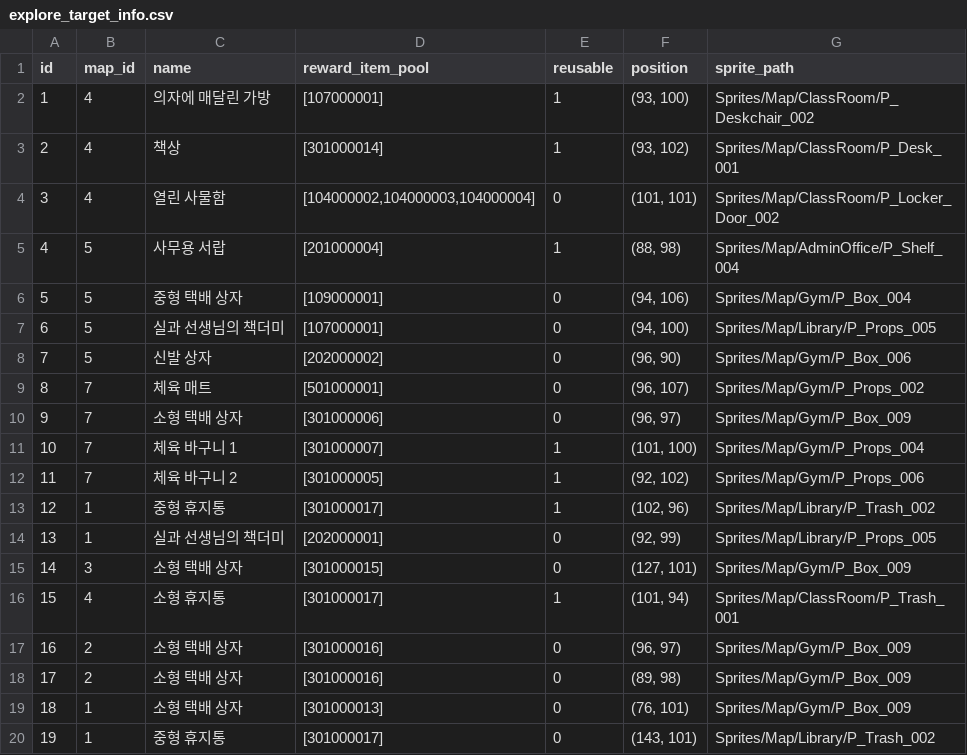
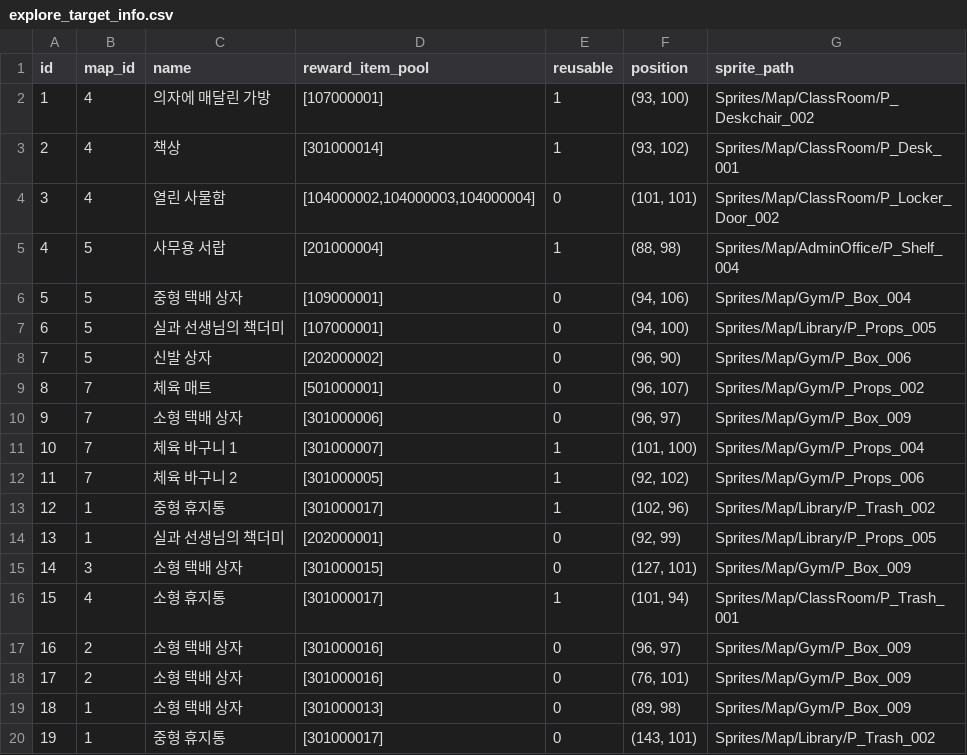
Before and after one commit to yjhan211/orbtail-server, a CSV file: network/Common/csv/explore_target_info.csv, drawn as a sheet.

Commit message:
#64. csv 수정

```diff
--- a/network/Common/csv/explore_target_info.csv
+++ b/network/Common/csv/explore_target_info.csv
@@ -17,4 +17,4 @@ id,map_id,name,reward_item_pool,reusable,position,sprite_path
 16,2,소형 택배 상자,[301000016],0,"(96, 97)",Sprites/Map/Gym/P_Box_009
-17,2,소형 택배 상자,[301000016],0,"(89, 98)",Sprites/Map/Gym/P_Box_009
-18,1,소형 택배 상자,[301000013],0,"(76, 101)",Sprites/Map/Gym/P_Box_009
+17,2,소형 택배 상자,[301000016],0,"(76, 101)",Sprites/Map/Gym/P_Box_009
+18,1,소형 택배 상자,[301000013],0,"(89, 98)",Sprites/Map/Gym/P_Box_009
 19,1,중형 휴지통,[301000017],0,"(143, 101)",Sprites/Map/Library/P_Trash_002
```
